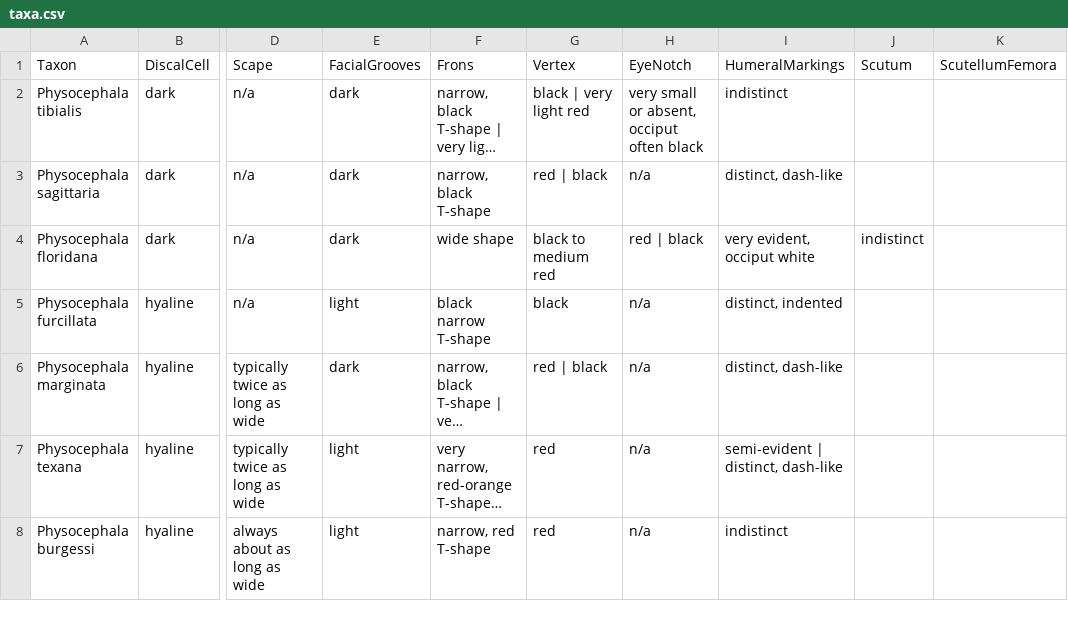
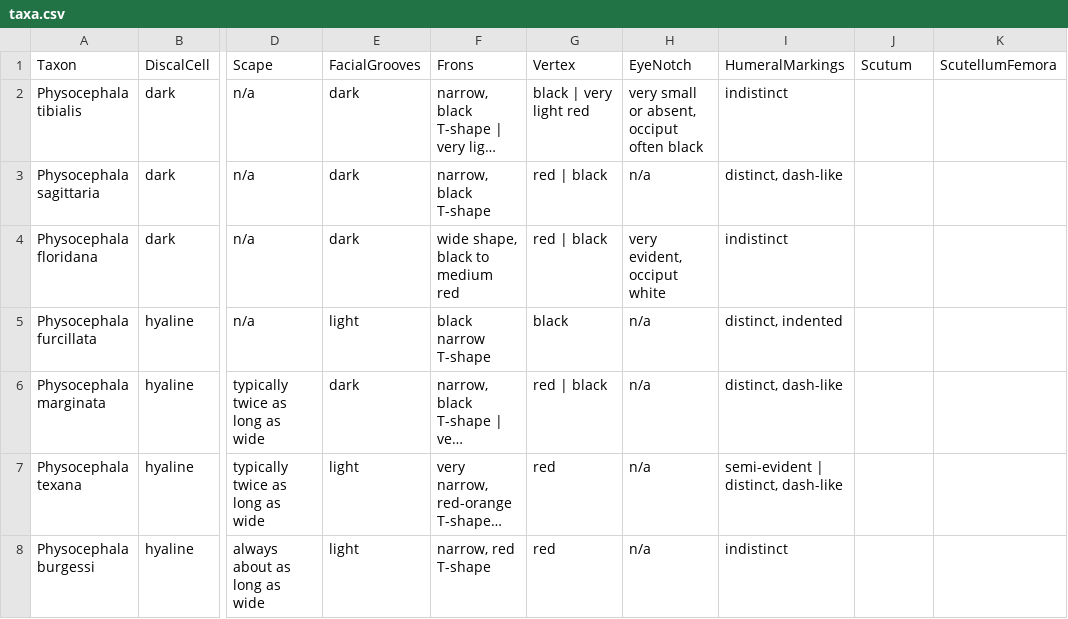
Before and after one commit to zdankowicz/homalodisca, a CSV file: identikit/kb/physocephala/taxa.csv, drawn as a sheet; only a part is shown, gaps mark what is left out; long unchanged cells end in …; the diff names each change by its address in the sheet, - before the commit and + after, or states it on an @@ line.

Commit message:
Update taxa.csv

```diff
--- a/identikit/kb/physocephala/taxa.csv
+++ b/identikit/kb/physocephala/taxa.csv
-F4: wide shape
+F4: wide shape, black to medium red
-G4: black to medium red
+G4: red | black
-H4: red | black
+H4: very evident, occiput white
-I4: very evident, occiput white
+I4: indistinct
-J4: indistinct
+J4: (empty)
```
